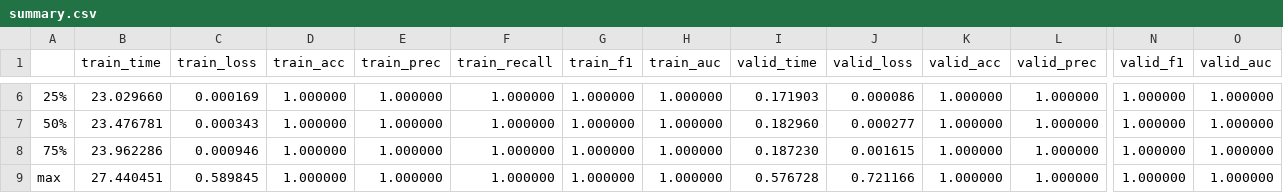
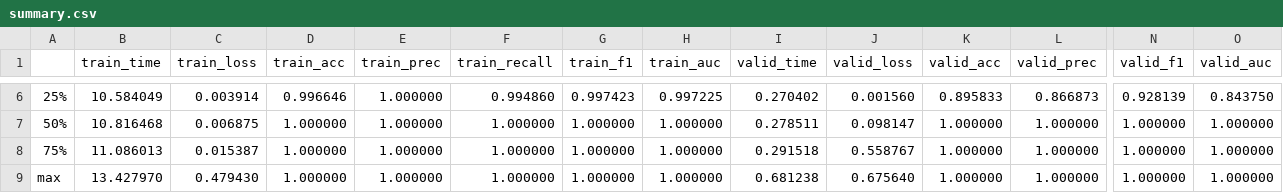
Before and after one commit to CrivelliLab/Protein-Structure-DL, a CSV file: out/krashras_graph_new/summary.csv, drawn as a sheet; only a part is shown, gaps mark what is left out; the diff covers the shown part only; the diff names each change by its address in the sheet, - before the commit and + after, or states it on an @@ line.

```diff
--- a/out/krashras_graph_new/summary.csv
+++ b/out/krashras_graph_new/summary.csv
-B6 (train_time): 23.029660
+B6 (train_time): 10.584049
-C6 (train_loss): 0.000169
+C6 (train_loss): 0.003914
-D6 (train_acc): 1.000000
+D6 (train_acc): 0.996646
-F6 (train_recall): 1.000000
+F6 (train_recall): 0.994860
-G6 (train_f1): 1.000000
+G6 (train_f1): 0.997423
-H6 (train_auc): 1.000000
+H6 (train_auc): 0.997225
-I6 (valid_time): 0.171903
+I6 (valid_time): 0.270402
-J6 (valid_loss): 0.000086
+J6 (valid_loss): 0.001560
-K6 (valid_acc): 1.000000
+K6 (valid_acc): 0.895833
-L6 (valid_prec): 1.000000
+L6 (valid_prec): 0.866873
-N6 (valid_f1): 1.000000
+N6 (valid_f1): 0.928139
-O6 (valid_auc): 1.000000
+O6 (valid_auc): 0.843750
-B7 (train_time): 23.476781
+B7 (train_time): 10.816468
-C7 (train_loss): 0.000343
+C7 (train_loss): 0.006875
-I7 (valid_time): 0.182960
+I7 (valid_time): 0.278511
-J7 (valid_loss): 0.000277
+J7 (valid_loss): 0.098147
-B8 (train_time): 23.962286
+B8 (train_time): 11.086013
-C8 (train_loss): 0.000946
+C8 (train_loss): 0.015387
-I8 (valid_time): 0.187230
+I8 (valid_time): 0.291518
-J8 (valid_loss): 0.001615
+J8 (valid_loss): 0.558767
-B9 (train_time): 27.440451
+B9 (train_time): 13.427970
-C9 (train_loss): 0.589845
+C9 (train_loss): 0.479430
-I9 (valid_time): 0.576728
+I9 (valid_time): 0.681238
-J9 (valid_loss): 0.721166
+J9 (valid_loss): 0.675640
```
Also changed, not shown: 55 edited cells elsewhere in this file, out/psiblast_graph_new/history.csv, out/psiblast_graph_new/summary.csv, 35 other files.
